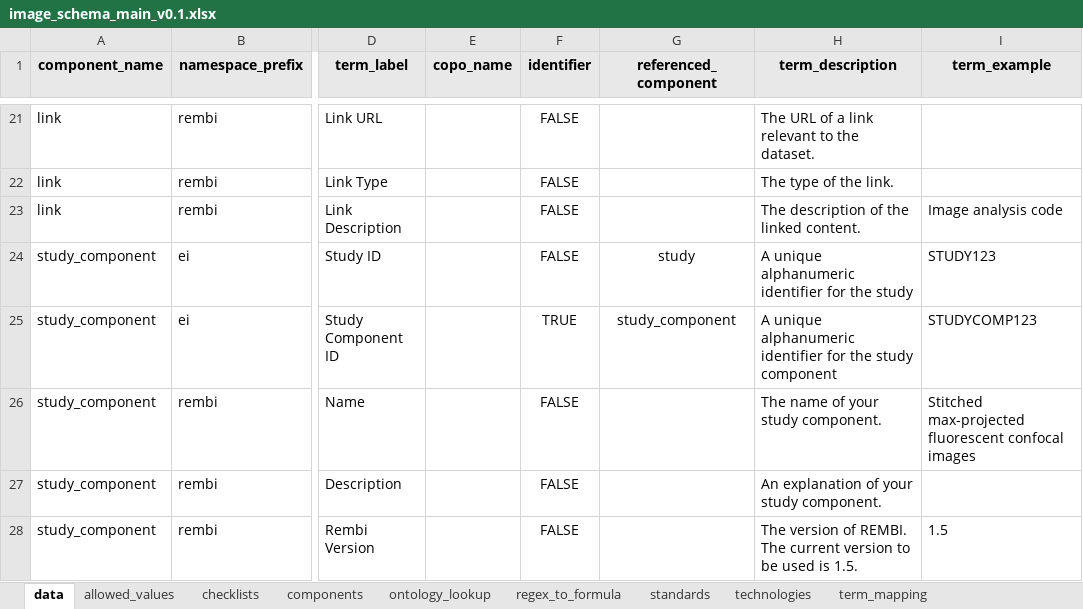
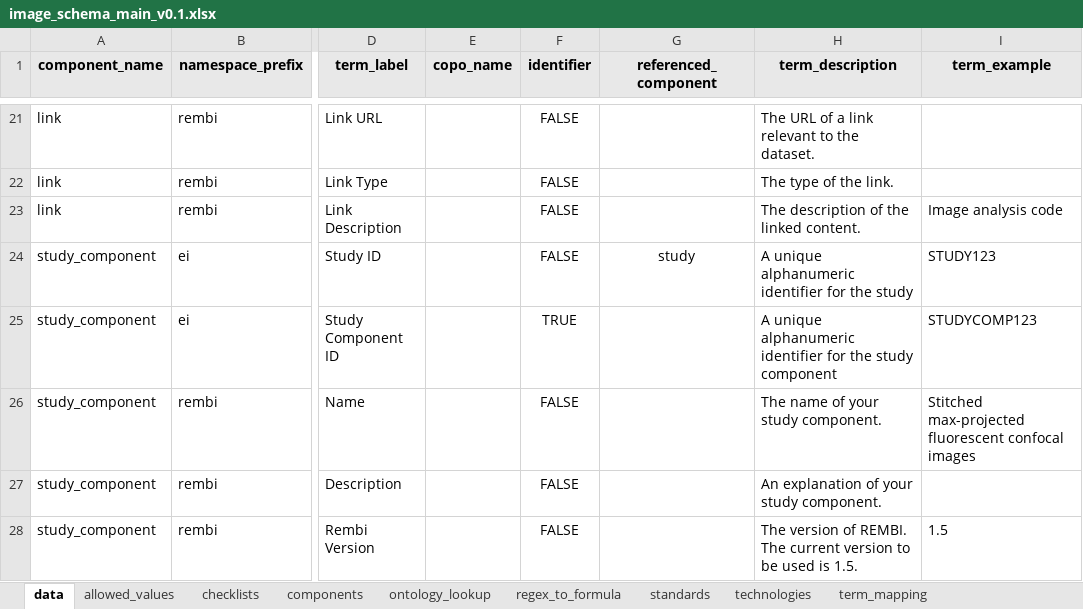
Before and after one commit to TGAC/COPO-schemas, an Excel workbook: images/image_schema_main_v0.1.xlsx, sheet data, drawn as a sheet; only a part is shown, gaps mark what is left out; values as stored, in another font and other column widths than the file's, no borders; the diff names each change by its address in the sheet, - before the commit and + after, or states it on an @@ line.

```diff
--- a/images/image_schema_main_v0.1.xlsx (sheet data)
+++ b/images/image_schema_main_v0.1.xlsx (sheet data)
-G25 (referenced_component): study_component
+G25 (referenced_component): (empty)
```
Also changed, not shown: single_cell/singlecell_schema_main_v0.3.xlsx.
